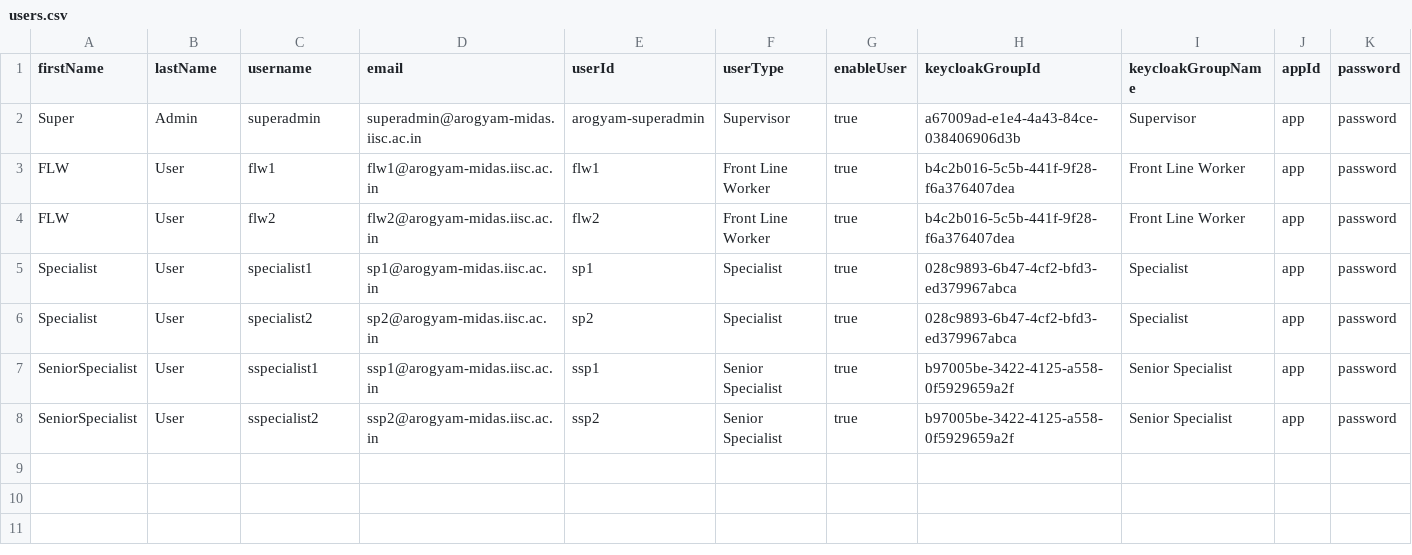
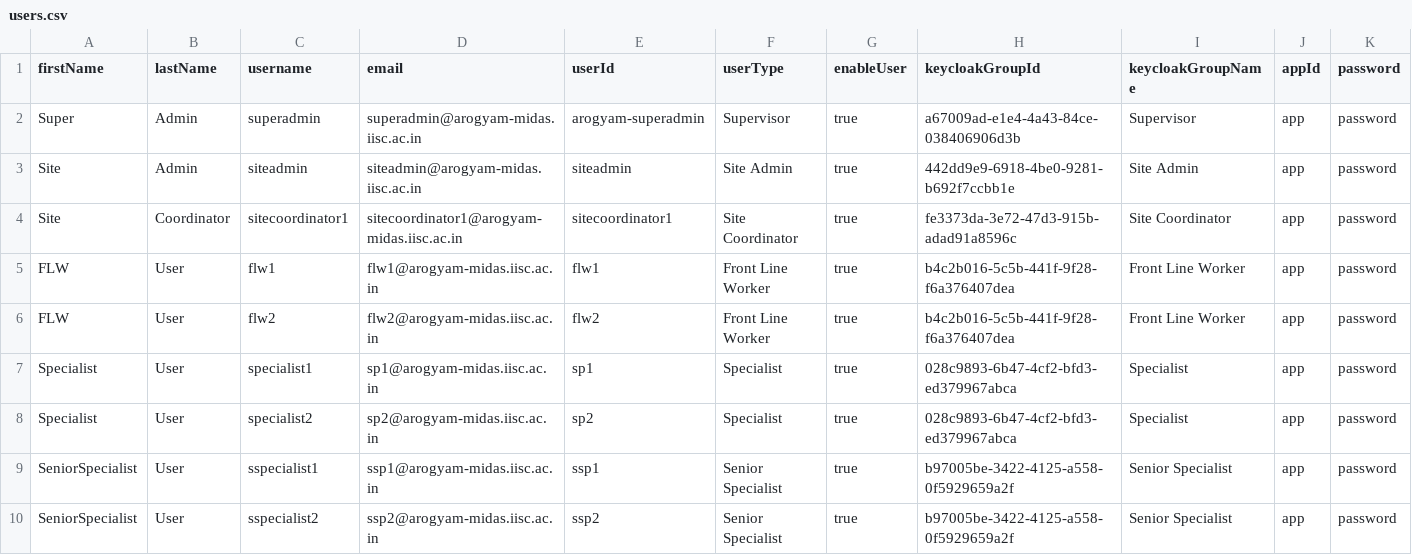
Before and after one commit to triveous/fhir-tooling, a CSV file: importer/csv/users.csv, drawn as a sheet.

Commit message:
Updated user generation config

```diff
--- a/importer/csv/users.csv
+++ b/importer/csv/users.csv
@@ -2,2 +2,4 @@ firstName,lastName,username,email,userId,userType,enableUser,keycloakGroupId,key
 Super,Admin,superadmin,superadmin@arogyam-midas.iisc.ac.in,arogyam-superadmin,Supervisor,true,a67009ad-e1e4-4a43-84ce-038406906d3b,Supervisor,app,password
+Site,Admin,siteadmin,siteadmin@arogyam-midas.iisc.ac.in,siteadmin,Site Admin,true,442dd9e9-6918-4be0-9281-b692f7ccbb1e,Site Admin,app,password
+Site,Coordinator,sitecoordinator1,sitecoordinator1@arogyam-midas.iisc.ac.in,sitecoordinator1,Site Coordinator,true,fe3373da-3e72-47d3-915b-adad91a8596c,Site Coordinator,app,password
 FLW,User,flw1,flw1@arogyam-midas.iisc.ac.in,flw1,Front Line Worker,true,b4c2b016-5c5b-441f-9f28-f6a376407dea,Front Line Worker,app,password
```
Also changed, not shown: 2 other files.
